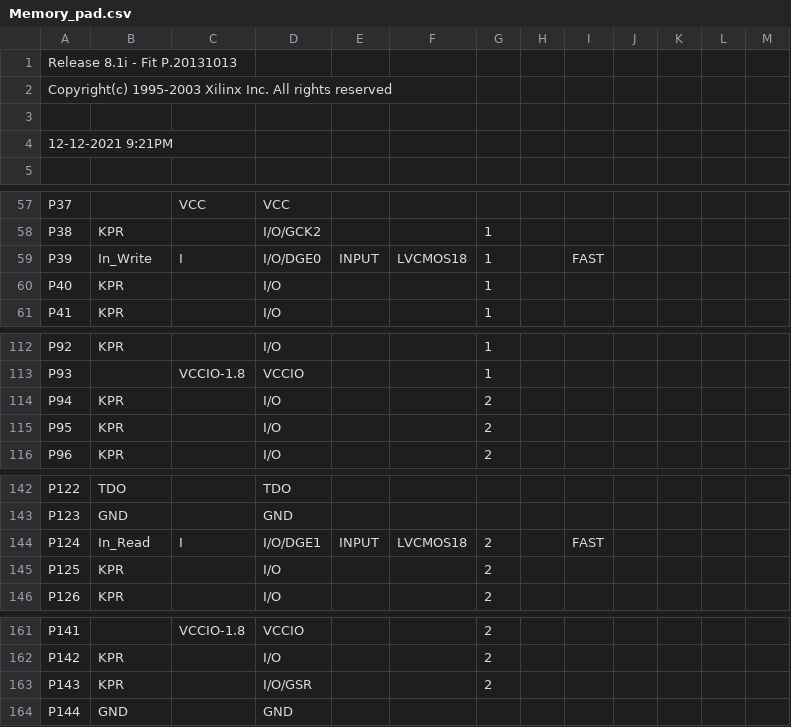
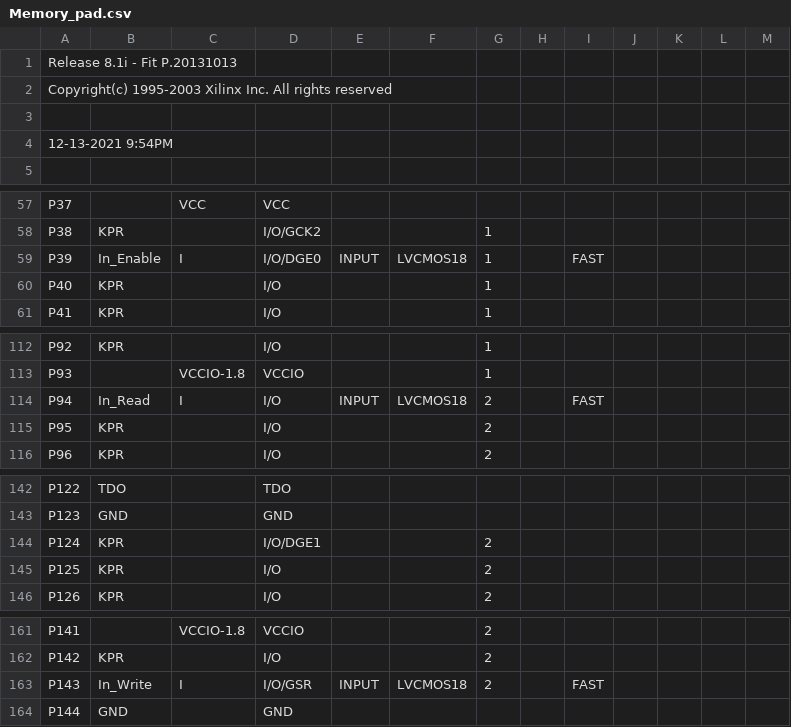
Before and after one commit to makumaklowicz/FILO_Stack_VHDL, a CSV file: Memory_pad.csv, drawn as a sheet; only a part is shown, gaps mark what is left out.

Commit message:
Proper version of FILO with Enable and Last OUT reading method

```diff
--- a/Memory_pad.csv
+++ b/Memory_pad.csv
@@ -3,3 +3,3 @@ Copyright(c) 1995-2003 Xilinx Inc. All rights reserved
 
-12-12-2021  9:21PM
+12-13-2021  9:54PM
 
@@ -58,3 +58,3 @@ P37,,VCC,VCC,,,,,,,,,,
 P38,KPR,,I/O/GCK2,,,1,,,,,,,
-P39,In_Write,I,I/O/DGE0,INPUT,LVCMOS18,1,,FAST,,,,
+P39,In_Enable,I,I/O/DGE0,INPUT,LVCMOS18,1,,FAST,,,,
 P40,KPR,,I/O,,,1,,,,,,,
@@ -113,3 +113,3 @@ P92,KPR,,I/O,,,1,,,,,,,
 P93,,VCCIO-1.8,VCCIO,,,1,,,,,,,
-P94,KPR,,I/O,,,2,,,,,,,
+P94,In_Read,I,I/O,INPUT,LVCMOS18,2,,FAST,,,,
 P95,KPR,,I/O,,,2,,,,,,,
@@ -143,3 +143,3 @@ P122,TDO,,TDO,,,,,,,,,,
 P123,GND,,GND,,,,,,,,,,
-P124,In_Read,I,I/O/DGE1,INPUT,LVCMOS18,2,,FAST,,,,
+P124,KPR,,I/O/DGE1,,,2,,,,,,,
 P125,KPR,,I/O,,,2,,,,,,,
@@ -162,3 +162,3 @@ P141,,VCCIO-1.8,VCCIO,,,2,,,,,,,
 P142,KPR,,I/O,,,2,,,,,,,
-P143,KPR,,I/O/GSR,,,2,,,,,,,
+P143,In_Write,I,I/O/GSR,INPUT,LVCMOS18,2,,FAST,,,,
 P144,GND,,GND,,,,,,,,,,
```
Also changed, not shown: 58 other files.
